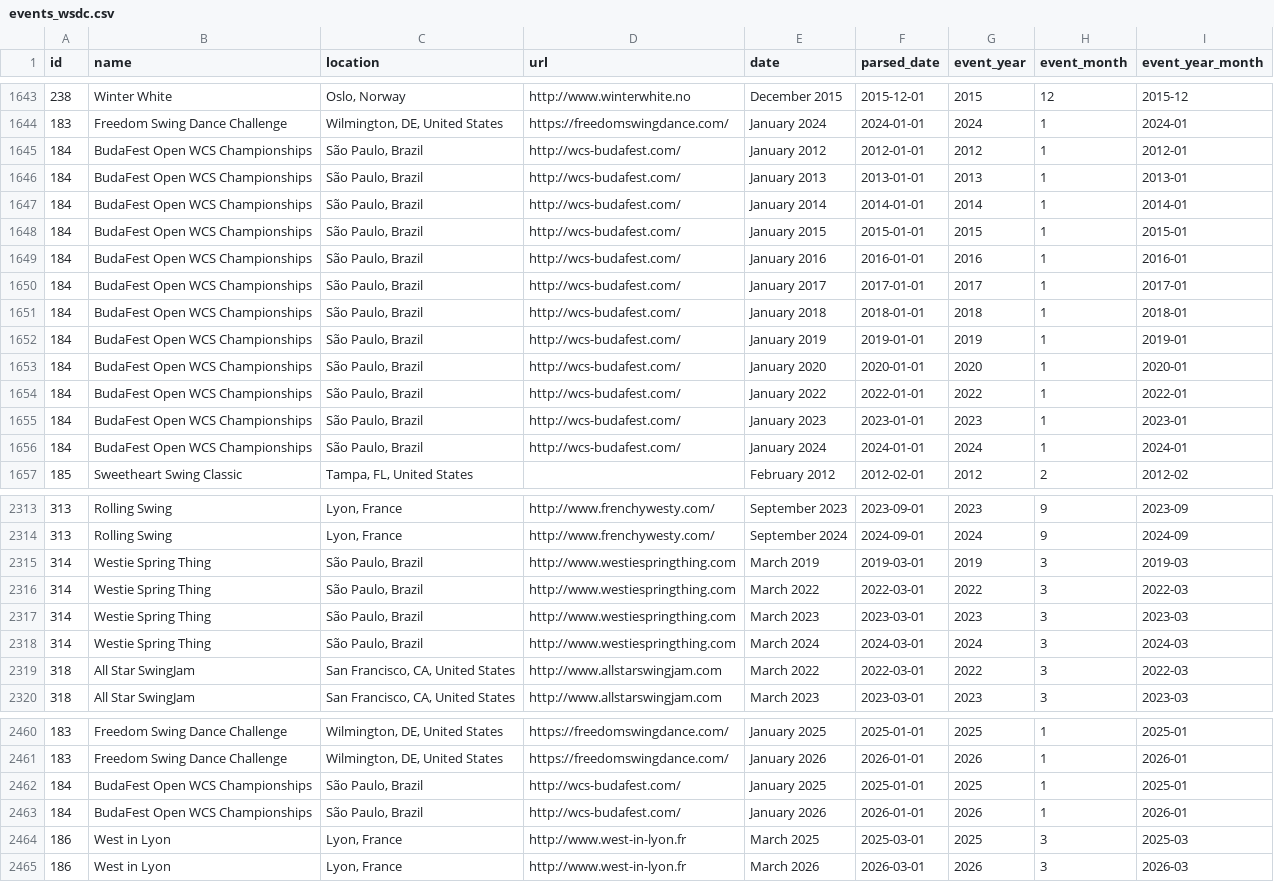
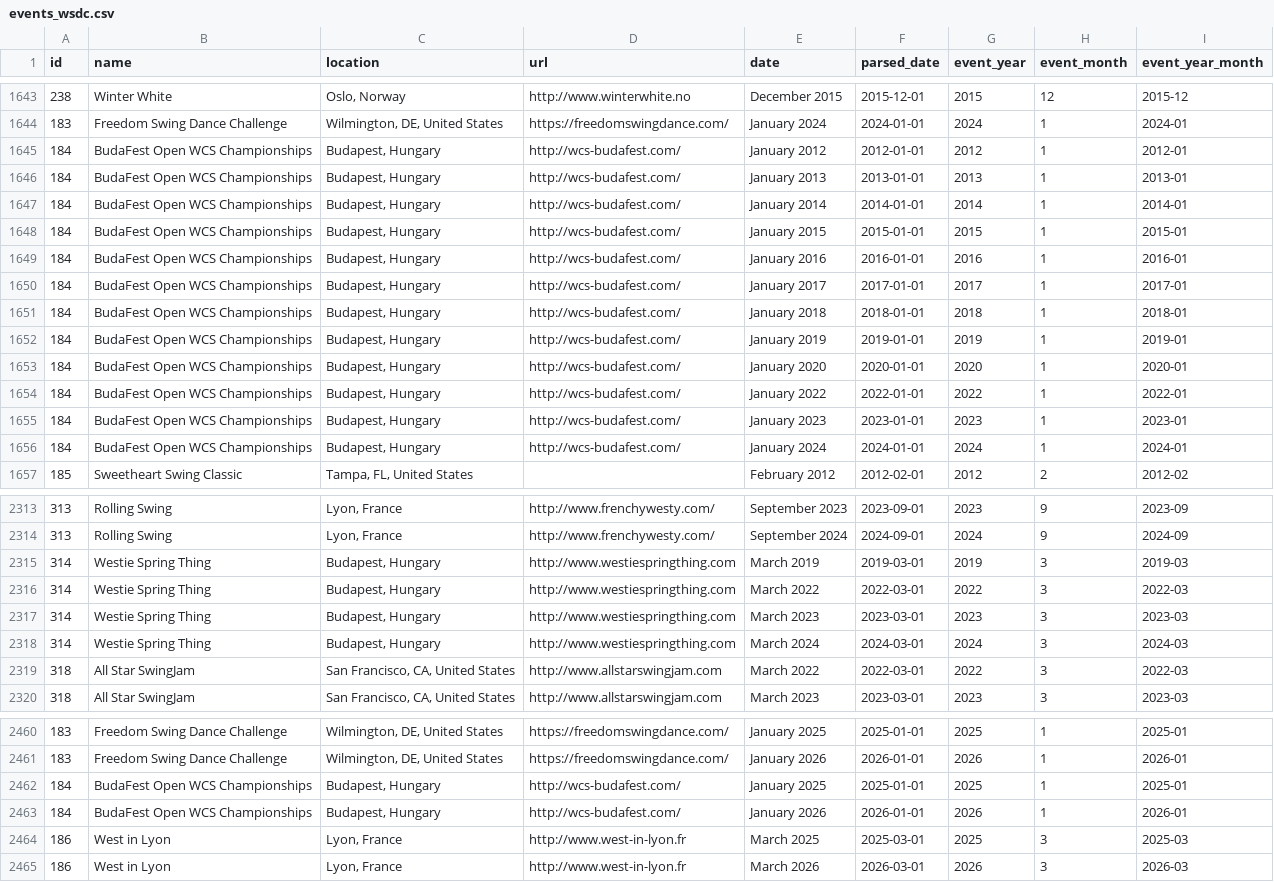
Before and after one commit to zlat1109/wsdc-data-pipeline, a CSV file: data/events_wsdc.csv, drawn as a sheet; only a part is shown, gaps mark what is left out; the diff covers the shown part only.

```diff
--- a/data/events_wsdc.csv
+++ b/data/events_wsdc.csv
@@ -1644,14 +1644,14 @@ id,name,location,url,date,parsed_date,event_year,event_month,event_year_month
 183,Freedom Swing Dance Challenge,"Wilmington, DE, United States",https://freedomswingdance.com/,January 2024,2024-01-01,2024,1,2024-01
-184,BudaFest Open WCS Championships,"São Paulo, Brazil",http://wcs-budafest.com/,January 2012,2012-01-01,2012,1,2012-01
-184,BudaFest Open WCS Championships,"São Paulo, Brazil",http://wcs-budafest.com/,January 2013,2013-01-01,2013,1,2013-01
-184,BudaFest Open WCS Championships,"São Paulo, Brazil",http://wcs-budafest.com/,January 2014,2014-01-01,2014,1,2014-01
-184,BudaFest Open WCS Championships,"São Paulo, Brazil",http://wcs-budafest.com/,January 2015,2015-01-01,2015,1,2015-01
-184,BudaFest Open WCS Championships,"São Paulo, Brazil",http://wcs-budafest.com/,January 2016,2016-01-01,2016,1,2016-01
-184,BudaFest Open WCS Championships,"São Paulo, Brazil",http://wcs-budafest.com/,January 2017,2017-01-01,2017,1,2017-01
-184,BudaFest Open WCS Championships,"São Paulo, Brazil",http://wcs-budafest.com/,January 2018,2018-01-01,2018,1,2018-01
-184,BudaFest Open WCS Championships,"São Paulo, Brazil",http://wcs-budafest.com/,January 2019,2019-01-01,2019,1,2019-01
-184,BudaFest Open WCS Championships,"São Paulo, Brazil",http://wcs-budafest.com/,January 2020,2020-01-01,2020,1,2020-01
-184,BudaFest Open WCS Championships,"São Paulo, Brazil",http://wcs-budafest.com/,January 2022,2022-01-01,2022,1,2022-01
-184,BudaFest Open WCS Championships,"São Paulo, Brazil",http://wcs-budafest.com/,January 2023,2023-01-01,2023,1,2023-01
-184,BudaFest Open WCS Championships,"São Paulo, Brazil",http://wcs-budafest.com/,January 2024,2024-01-01,2024,1,2024-01
+184,BudaFest Open WCS Championships,"Budapest, Hungary",http://wcs-budafest.com/,January 2012,2012-01-01,2012,1,2012-01
+184,BudaFest Open WCS Championships,"Budapest, Hungary",http://wcs-budafest.com/,January 2013,2013-01-01,2013,1,2013-01
+184,BudaFest Open WCS Championships,"Budapest, Hungary",http://wcs-budafest.com/,January 2014,2014-01-01,2014,1,2014-01
+184,BudaFest Open WCS Championships,"Budapest, Hungary",http://wcs-budafest.com/,January 2015,2015-01-01,2015,1,2015-01
+184,BudaFest Open WCS Championships,"Budapest, Hungary",http://wcs-budafest.com/,January 2016,2016-01-01,2016,1,2016-01
+184,BudaFest Open WCS Championships,"Budapest, Hungary",http://wcs-budafest.com/,January 2017,2017-01-01,2017,1,2017-01
+184,BudaFest Open WCS Championships,"Budapest, Hungary",http://wcs-budafest.com/,January 2018,2018-01-01,2018,1,2018-01
+184,BudaFest Open WCS Championships,"Budapest, Hungary",http://wcs-budafest.com/,January 2019,2019-01-01,2019,1,2019-01
+184,BudaFest Open WCS Championships,"Budapest, Hungary",http://wcs-budafest.com/,January 2020,2020-01-01,2020,1,2020-01
+184,BudaFest Open WCS Championships,"Budapest, Hungary",http://wcs-budafest.com/,January 2022,2022-01-01,2022,1,2022-01
+184,BudaFest Open WCS Championships,"Budapest, Hungary",http://wcs-budafest.com/,January 2023,2023-01-01,2023,1,2023-01
+184,BudaFest Open WCS Championships,"Budapest, Hungary",http://wcs-budafest.com/,January 2024,2024-01-01,2024,1,2024-01
 185,Sweetheart Swing Classic,"Tampa, FL, United States",,February 2012,2012-02-01,2012,2,2012-02
@@ -2314,6 +2314,6 @@ id,name,location,url,date,parsed_date,event_year,event_month,event_year_month
 313,Rolling Swing,"Lyon, France",http://www.frenchywesty.com/,September 2024,2024-09-01,2024,9,2024-09
-314,Westie Spring Thing,"São Paulo, Brazil",http://www.westiespringthing.com,March 2019,2019-03-01,2019,3,2019-03
-314,Westie Spring Thing,"São Paulo, Brazil",http://www.westiespringthing.com,March 2022,2022-03-01,2022,3,2022-03
-314,Westie Spring Thing,"São Paulo, Brazil",http://www.westiespringthing.com,March 2023,2023-03-01,2023,3,2023-03
-314,Westie Spring Thing,"São Paulo, Brazil",http://www.westiespringthing.com,March 2024,2024-03-01,2024,3,2024-03
+314,Westie Spring Thing,"Budapest, Hungary",http://www.westiespringthing.com,March 2019,2019-03-01,2019,3,2019-03
+314,Westie Spring Thing,"Budapest, Hungary",http://www.westiespringthing.com,March 2022,2022-03-01,2022,3,2022-03
+314,Westie Spring Thing,"Budapest, Hungary",http://www.westiespringthing.com,March 2023,2023-03-01,2023,3,2023-03
+314,Westie Spring Thing,"Budapest, Hungary",http://www.westiespringthing.com,March 2024,2024-03-01,2024,3,2024-03
 318,All Star SwingJam,"San Francisco, CA, United States",http://www.allstarswingjam.com,March 2022,2022-03-01,2022,3,2022-03
@@ -2461,4 +2461,4 @@ id,name,location,url,date,parsed_date,event_year,event_month,event_year_month
 183,Freedom Swing Dance Challenge,"Wilmington, DE, United States",https://freedomswingdance.com/,January 2026,2026-01-01,2026,1,2026-01
-184,BudaFest Open WCS Championships,"São Paulo, Brazil",http://wcs-budafest.com/,January 2025,2025-01-01,2025,1,2025-01
-184,BudaFest Open WCS Championships,"São Paulo, Brazil",http://wcs-budafest.com/,January 2026,2026-01-01,2026,1,2026-01
+184,BudaFest Open WCS Championships,"Budapest, Hungary",http://wcs-budafest.com/,January 2025,2025-01-01,2025,1,2025-01
+184,BudaFest Open WCS Championships,"Budapest, Hungary",http://wcs-budafest.com/,January 2026,2026-01-01,2026,1,2026-01
 186,West in Lyon,"Lyon, France",http://www.west-in-lyon.fr,March 2025,2025-03-01,2025,3,2025-03
```
Also changed, not shown: 2 edited cells elsewhere in this file, data/event_editions.csv, 1 other file.
